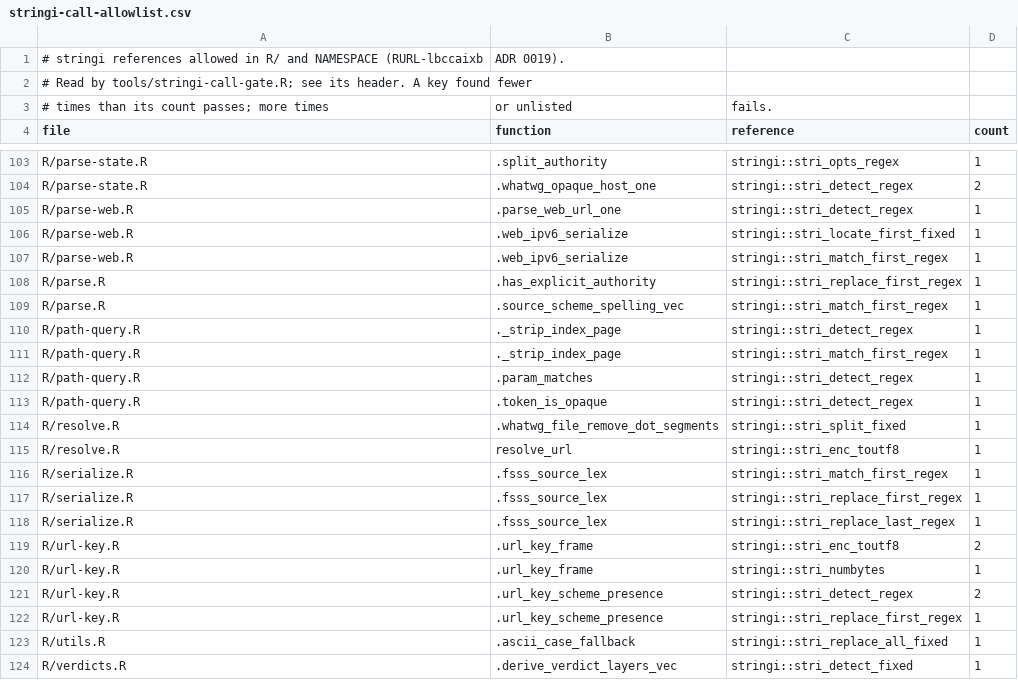
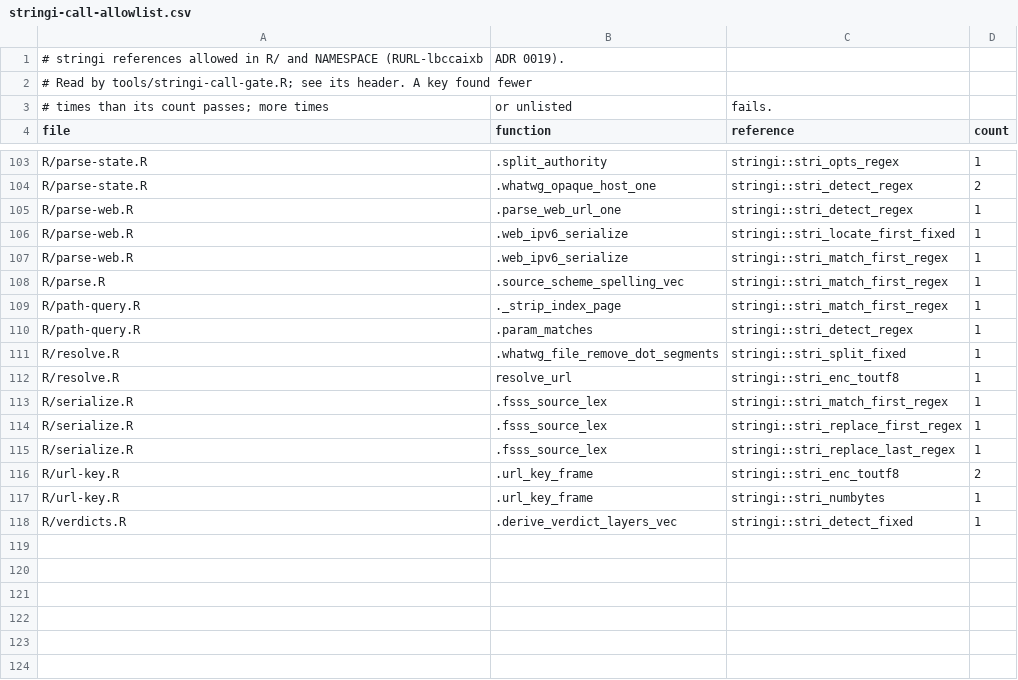
Before and after one commit to bart-turczynski/rurl, a CSV file: tools/stringi-call-allowlist.csv, drawn as a sheet; only a part is shown, gaps mark what is left out.

```diff
--- a/tools/stringi-call-allowlist.csv
+++ b/tools/stringi-call-allowlist.csv
@@ -107,8 +107,5 @@
 "R/parse-web.R",".web_ipv6_serialize","stringi::stri_match_first_regex",1
-"R/parse.R",".has_explicit_authority","stringi::stri_replace_first_regex",1
 "R/parse.R",".source_scheme_spelling_vec","stringi::stri_match_first_regex",1
-"R/path-query.R","._strip_index_page","stringi::stri_detect_regex",1
 "R/path-query.R","._strip_index_page","stringi::stri_match_first_regex",1
 "R/path-query.R",".param_matches","stringi::stri_detect_regex",1
-"R/path-query.R",".token_is_opaque","stringi::stri_detect_regex",1
 "R/resolve.R",".whatwg_file_remove_dot_segments","stringi::stri_split_fixed",1
@@ -120,5 +117,2 @@
 "R/url-key.R",".url_key_frame","stringi::stri_numbytes",1
-"R/url-key.R",".url_key_scheme_presence","stringi::stri_detect_regex",2
-"R/url-key.R",".url_key_scheme_presence","stringi::stri_replace_first_regex",1
-"R/utils.R",".ascii_case_fallback","stringi::stri_replace_all_fixed",1
 "R/verdicts.R",".derive_verdict_layers_vec","stringi::stri_detect_fixed",1
```
Also changed, not shown: 1 other file.
